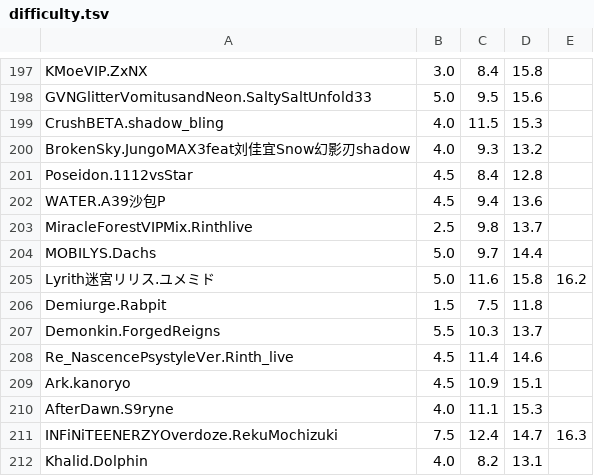
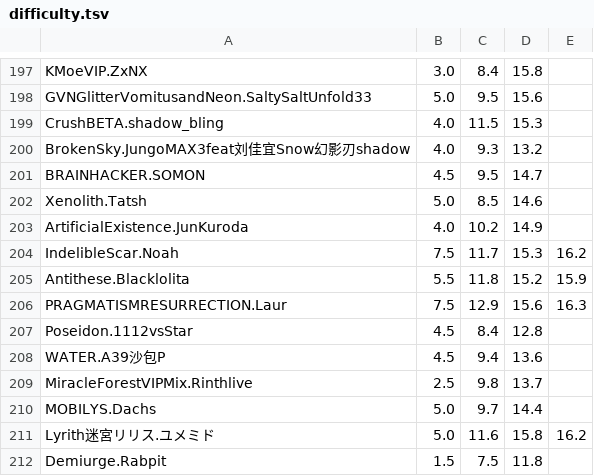
Before and after one commit to wms26/Phi-CloudAction-python, a TSV file: difficulty.tsv, drawn as a sheet; only a part is shown, gaps mark what is left out; the shorter side is filled out with more unchanged rows.

```diff
--- a/difficulty.tsv
+++ b/difficulty.tsv
@@ -200,2 +200,8 @@ CrushBETA.shadow_bling	4.0	11.5	15.3
 BrokenSky.JungoMAX3feat刘佳宜Snow幻影刃shadow	4.0	9.3	13.2
+BRAINHACKER.SOMON	4.5	9.5	14.7
+Xenolith.Tatsh	5.0	8.5	14.6
+ArtificialExistence.JunKuroda	4.0	10.2	14.9
+IndelibleScar.Noah	7.5	11.7	15.3	16.2
+Antithese.Blacklolita	5.5	11.8	15.2	15.9
+PRAGMATISMRESURRECTION.Laur	7.5	12.9	15.6	16.3
 Poseidon.1112vsStar	4.5	8.4	12.8
```
Also changed, not shown: 11 other files.
